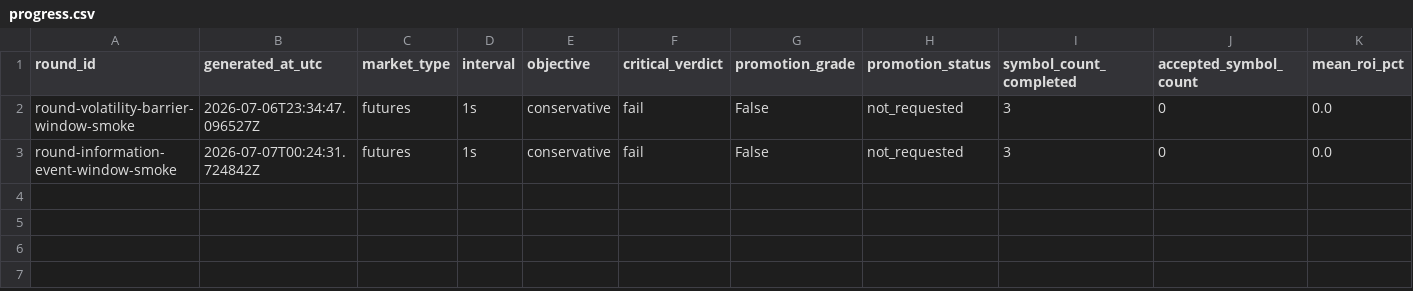
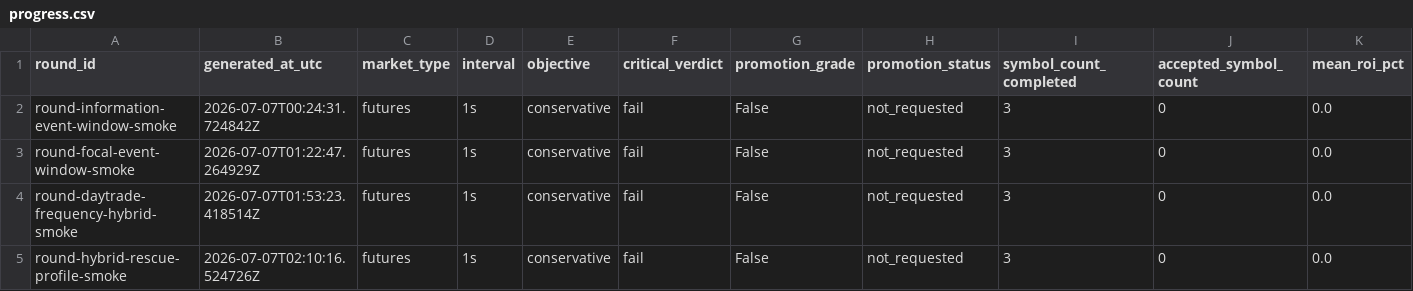
Before and after one commit to strmt7/simple_ai_trading, a CSV file: docs/optimization/iteration-progress/data/progress.csv, drawn as a sheet; only a part is shown; removed rows and columns are numbered as before the commit, all else as after; rows hold the shown columns only; the diff names each change by its address in the sheet, - before the commit and + after, or states it on an @@ line.

Commit message:
Add hybrid rescue optimization evidence

```diff
--- a/docs/optimization/iteration-progress/data/progress.csv
+++ b/docs/optimization/iteration-progress/data/progress.csv
-row 2: round-volatility-barrier-window-smoke | 2026-07-06T23:34:47.096527Z | futures | 1s | conservative | fail | False | not_requested | 3 | 0 | 0.0
+row 3: round-focal-event-window-smoke | 2026-07-07T01:22:47.264929Z | futures | 1s | conservative | fail | False | not_requested | 3 | 0 | 0.0
+row 4: round-daytrade-frequency-hybrid-smoke | 2026-07-07T01:53:23.418514Z | futures | 1s | conservative | fail | False | not_requested | 3 | 0 | 0.0
+row 5: round-hybrid-rescue-profile-smoke | 2026-07-07T02:10:16.524726Z | futures | 1s | conservative | fail | False | not_requested | 3 | 0 | 0.0
```
Also changed, not shown: 36 other files.
